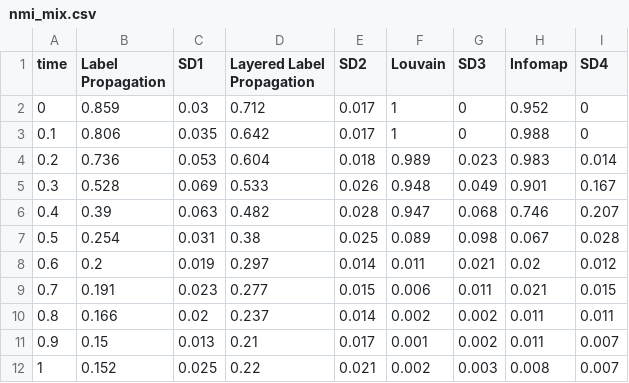
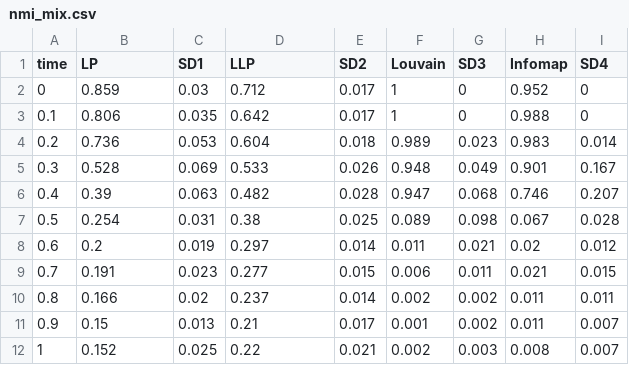
Before and after one commit to luisdrita/Thesis, a CSV file: website/benchmark_data/data_visualized/csv/gn/nmi_mix.csv, drawn as a sheet.

```diff
--- a/website/benchmark_data/data_visualized/csv/gn/nmi_mix.csv
+++ b/website/benchmark_data/data_visualized/csv/gn/nmi_mix.csv
@@ -1,2 +1,2 @@
-time,Label Propagation,SD1,Layered Label Propagation,SD2,Louvain,SD3,Infomap,SD4
+time,LP,SD1,LLP,SD2,Louvain,SD3,Infomap,SD4
 0,0.859,0.03,0.712,0.017,1,0,0.952,0
```
Also changed, not shown: website/benchmark_data/data_visualized/csv/gn/nmi_gamma.csv, website/benchmark_data/data_visualized/csv/lfr/LFR_alg_speed.csv, 27 other files.
